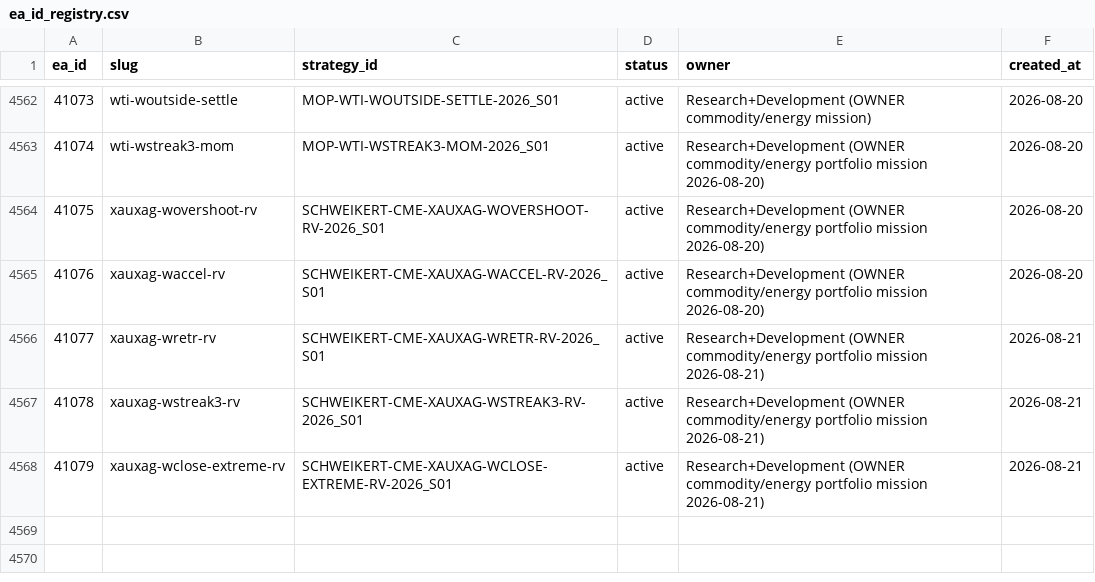
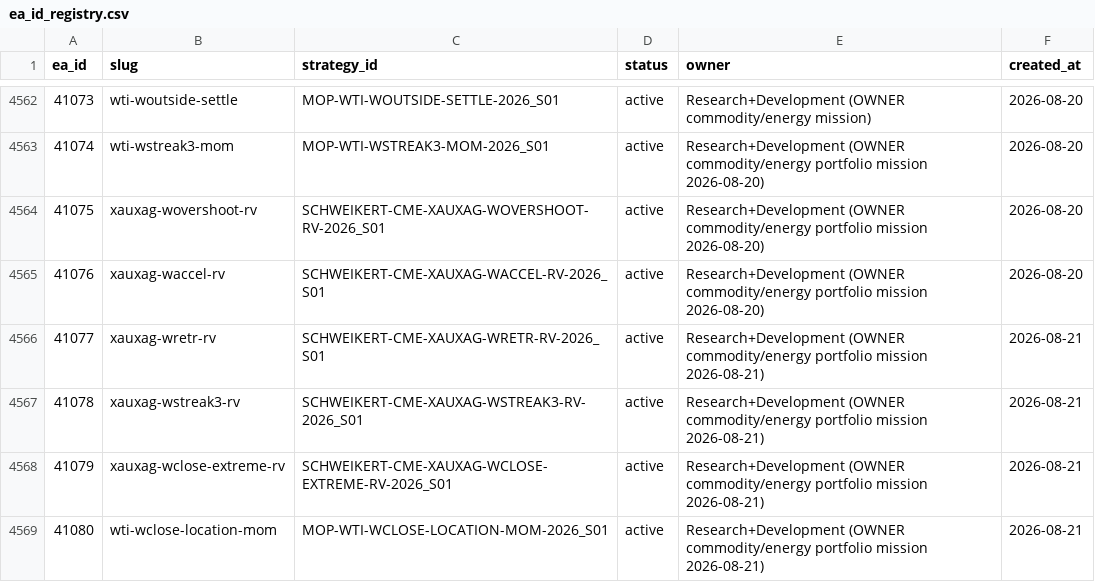
Before and after one commit to QuantMechanica/VPS-PortfolioBuild, a CSV file: framework/registry/ea_id_registry.csv, drawn as a sheet; only a part is shown, gaps mark what is left out; the diff names each change by its address in the sheet, - before the commit and + after, or states it on an @@ line.

```diff
--- a/framework/registry/ea_id_registry.csv
+++ b/framework/registry/ea_id_registry.csv
+row 4569: 41080 | wti-wclose-location-mom | MOP-WTI-WCLOSE-LOCATION-MOM-2026_S01 | active | Research+Development (OWNER commodity/energy portfolio mission 2026-08-21) | 2026-08-21
```
Also changed, not shown: 1 other file.
